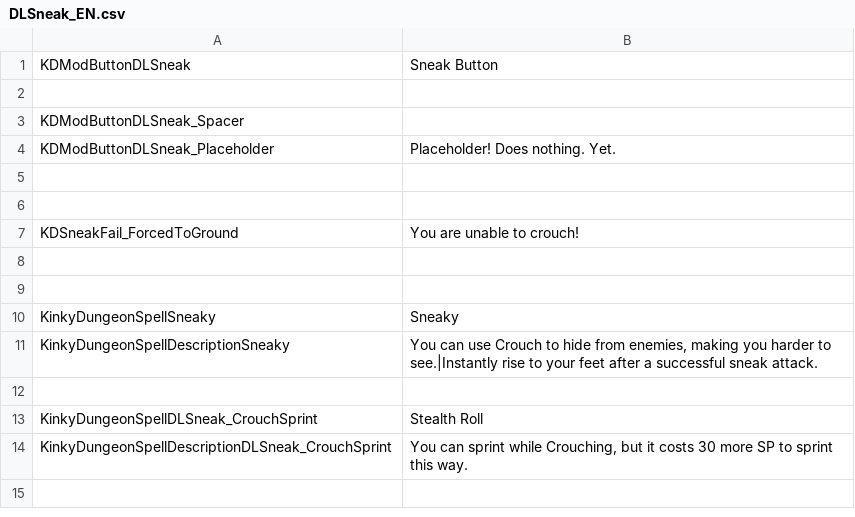
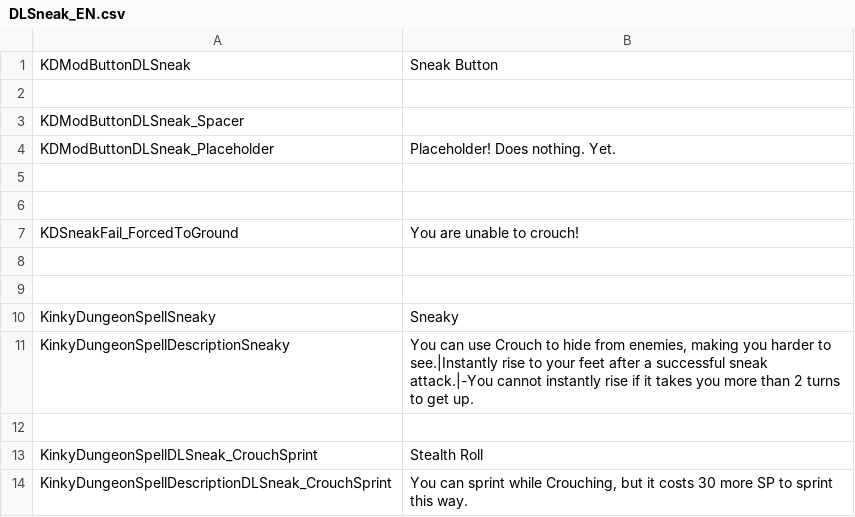
Before and after one commit to dollliandra/SneakButton, a CSV file: Translations/DLSneak_EN.csv, drawn as a sheet.

Commit message:
Bugfix - Instant rise check was backwards.

```diff
--- a/Translations/DLSneak_EN.csv
+++ b/Translations/DLSneak_EN.csv
@@ -10,3 +10,3 @@ KDSneakFail_ForcedToGround,"You are unable to crouch!"
 KinkyDungeonSpellSneaky,Sneaky
-KinkyDungeonSpellDescriptionSneaky,"You can use Crouch to hide from enemies, making you harder to see.|Instantly rise to your feet after a successful sneak attack."
+KinkyDungeonSpellDescriptionSneaky,"You can use Crouch to hide from enemies, making you harder to see.|Instantly rise to your feet after a successful sneak attack.|-You cannot instantly rise if it takes you more than 2 turns to get up."
 
```
Also changed, not shown: 1 other file.
